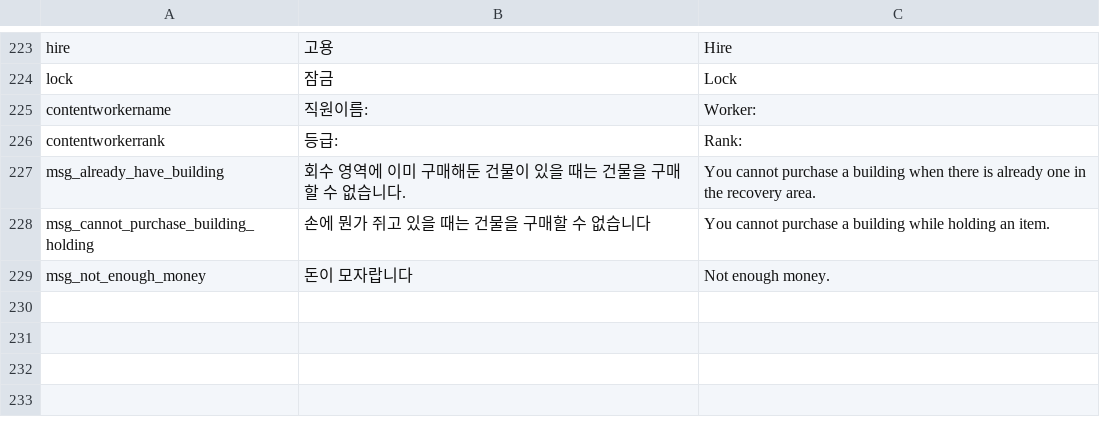
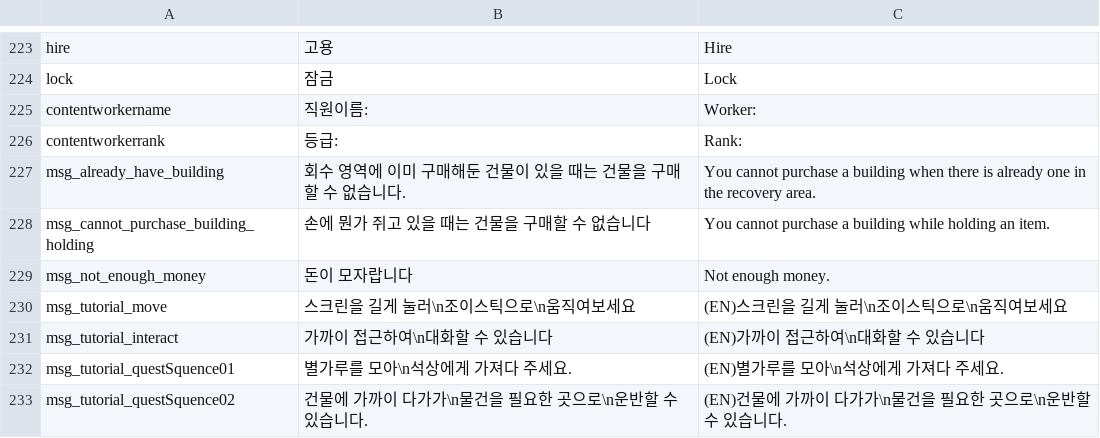
Before and after one commit to CGRJ2/UniMo-GardenOfStars, a CSV file: Assets/000WorkSpaces/KYS/Csvs/LanguageData.csv, drawn as a sheet; only a part is shown, gaps mark what is left out; the diff names each change by its address in the sheet, - before the commit and + after, or states it on an @@ line.

```diff
--- a/Assets/000WorkSpaces/KYS/Csvs/LanguageData.csv
+++ b/Assets/000WorkSpaces/KYS/Csvs/LanguageData.csv
+row 230: msg_tutorial_move | 스크린을 길게 눌러\n조이스틱으로\n움직여보세요 | (EN)스크린을 길게 눌러\n조이스틱으로\n움직여보세요
+row 231: msg_tutorial_interact | 가까이 접근하여\n대화할 수 있습니다 | (EN)가까이 접근하여\n대화할 수 있습니다
+row 232: msg_tutorial_questSquence01 | 별가루를 모아\n석상에게 가져다 주세요. | (EN)별가루를 모아\n석상에게 가져다 주세요.
+row 233: msg_tutorial_questSquence02 | 건물에 가까이 다가가\n물건을 필요한 곳으로\n운반할 수 있습니다. | (EN)건물에 가까이 다가가\n물건을 필요한 곳으로\n운반할 수 있습니다.
```
Also changed, not shown: 20 other files.
